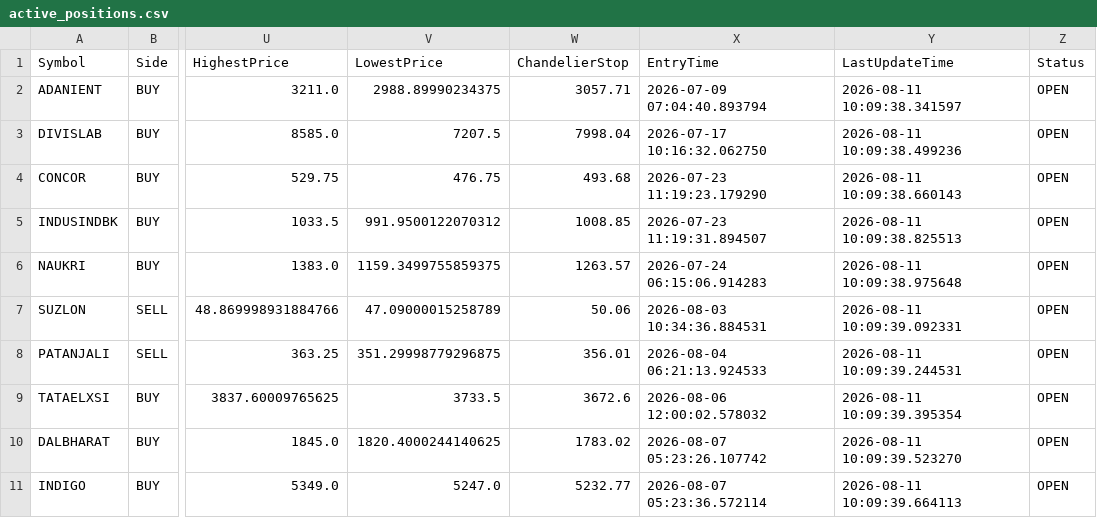
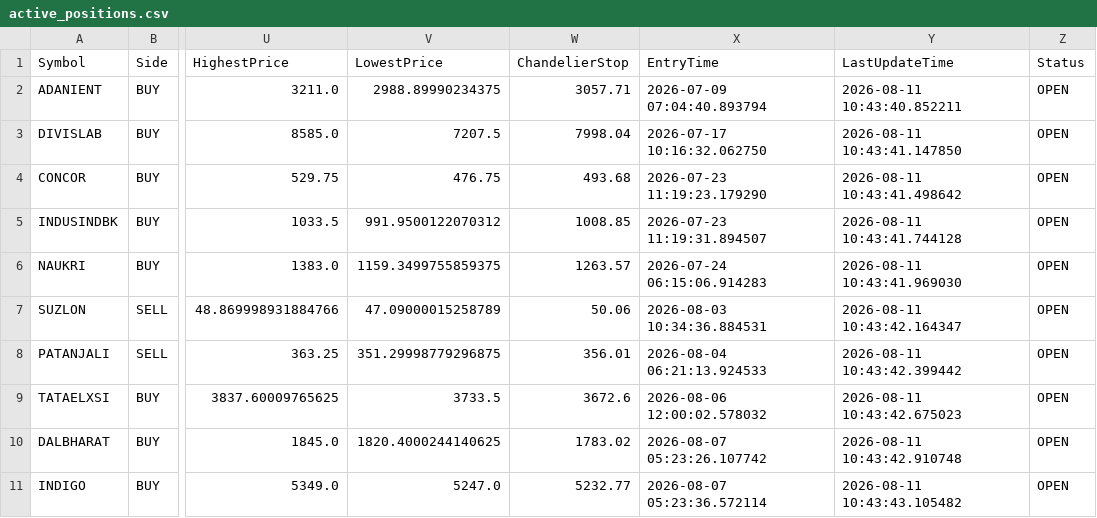
Before and after one commit to bakshad/Hybrid-FVG-Sniper, a CSV file: active_positions.csv, drawn as a sheet; only a part is shown, gaps mark what is left out; the diff names each change by its address in the sheet, - before the commit and + after, or states it on an @@ line.

```diff
--- a/active_positions.csv
+++ b/active_positions.csv
-Y2 (LastUpdateTime): 2026-08-11 10:09:38.341597
+Y2 (LastUpdateTime): 2026-08-11 10:43:40.852211
-Y3 (LastUpdateTime): 2026-08-11 10:09:38.499236
+Y3 (LastUpdateTime): 2026-08-11 10:43:41.147850
-Y4 (LastUpdateTime): 2026-08-11 10:09:38.660143
+Y4 (LastUpdateTime): 2026-08-11 10:43:41.498642
-Y5 (LastUpdateTime): 2026-08-11 10:09:38.825513
+Y5 (LastUpdateTime): 2026-08-11 10:43:41.744128
-Y6 (LastUpdateTime): 2026-08-11 10:09:38.975648
+Y6 (LastUpdateTime): 2026-08-11 10:43:41.969030
-Y7 (LastUpdateTime): 2026-08-11 10:09:39.092331
+Y7 (LastUpdateTime): 2026-08-11 10:43:42.164347
-Y8 (LastUpdateTime): 2026-08-11 10:09:39.244531
+Y8 (LastUpdateTime): 2026-08-11 10:43:42.399442
-Y9 (LastUpdateTime): 2026-08-11 10:09:39.395354
+Y9 (LastUpdateTime): 2026-08-11 10:43:42.675023
-Y10 (LastUpdateTime): 2026-08-11 10:09:39.523270
+Y10 (LastUpdateTime): 2026-08-11 10:43:42.910748
-Y11 (LastUpdateTime): 2026-08-11 10:09:39.664113
+Y11 (LastUpdateTime): 2026-08-11 10:43:43.105482
```
